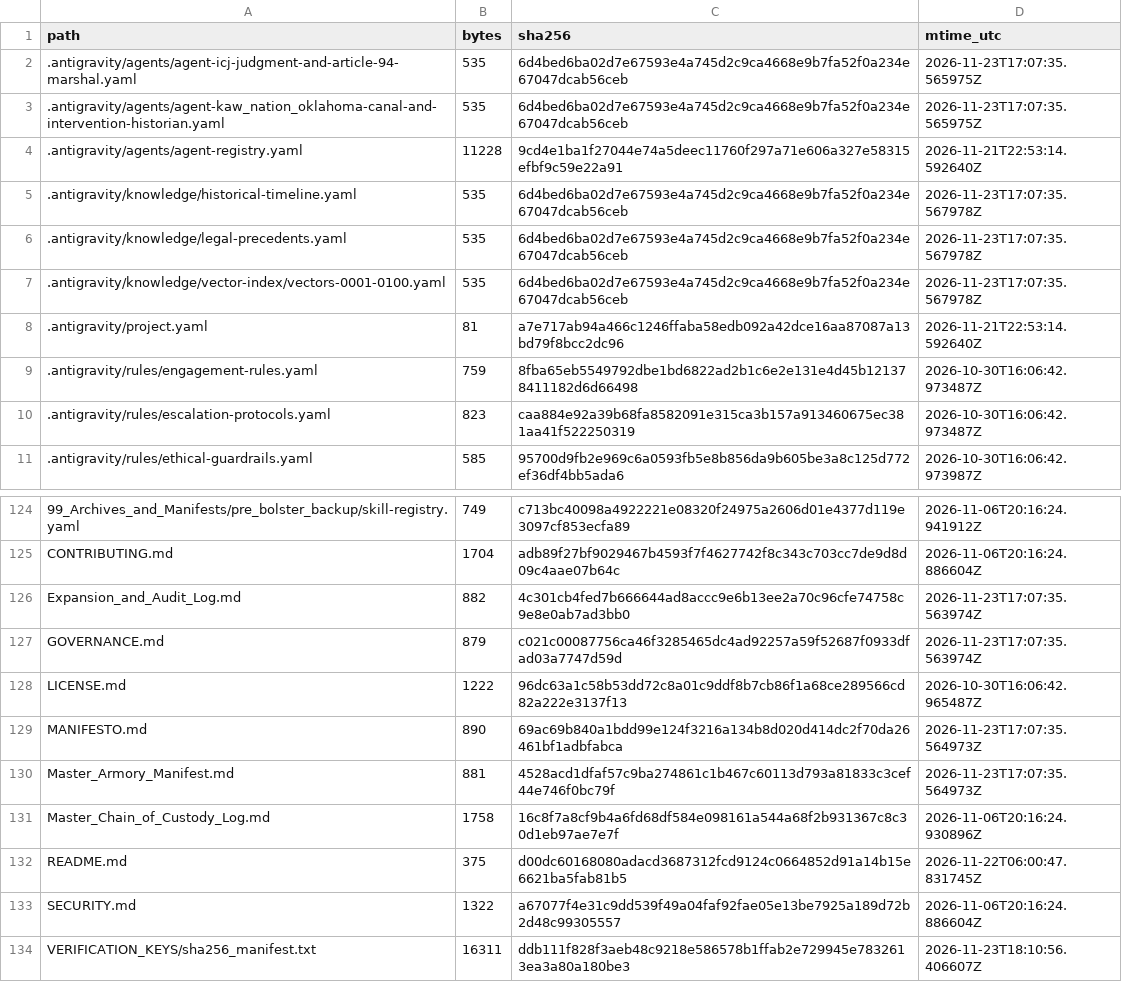
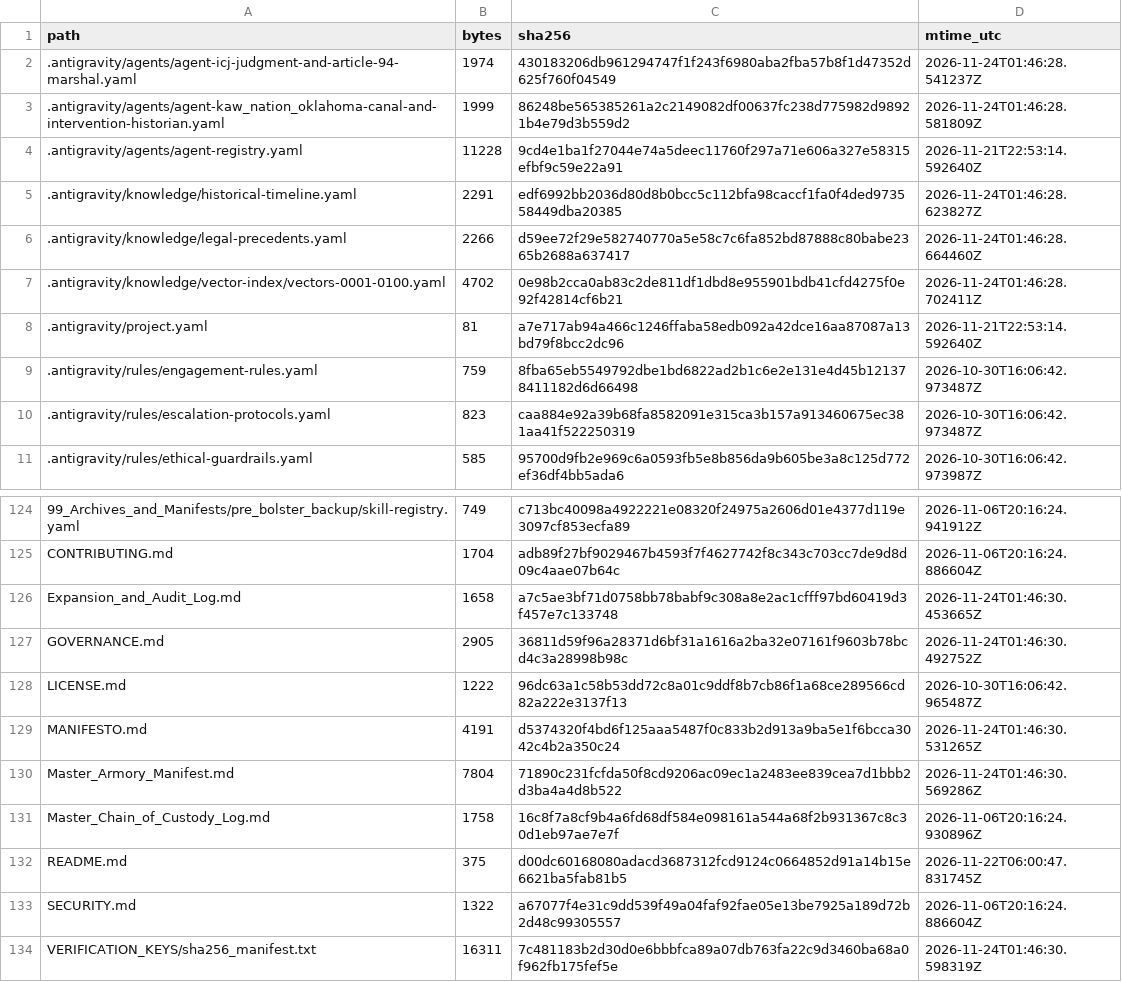
Before and after one commit to GlobalRestitutionAlliance/turtle-island-us-ok-kaw-nation-oklahoma-master-litigation, a CSV file: 99_Archives_and_Manifests/MANIFEST_SHA256.csv, drawn as a sheet; only a part is shown, gaps mark what is left out; the diff covers the shown part only.

```diff
--- a/99_Archives_and_Manifests/MANIFEST_SHA256.csv
+++ b/99_Archives_and_Manifests/MANIFEST_SHA256.csv
@@ -1,8 +1,8 @@
 path,bytes,sha256,mtime_utc
-.antigravity/agents/agent-icj-judgment-and-article-94-marshal.yaml,535,6d4bed6ba02d7e67593e4a745d2c9ca4668e9b7fa52f0a234e67047dcab56ceb,2026-11-23T17:07:35.565975Z
-.antigravity/agents/agent-kaw_nation_oklahoma-canal-and-intervention-historian.yaml,535,6d4bed6ba02d7e67593e4a745d2c9ca4668e9b7fa52f0a234e67047dcab56ceb,2026-11-23T17:07:35.565975Z
+.antigravity/agents/agent-icj-judgment-and-article-94-marshal.yaml,1974,430183206db961294747f1f243f6980aba2fba57b8f1d47352d625f760f04549,2026-11-24T01:46:28.541237Z
+.antigravity/agents/agent-kaw_nation_oklahoma-canal-and-intervention-historian.yaml,1999,86248be565385261a2c2149082df00637fc238d775982d98921b4e79d3b559d2,2026-11-24T01:46:28.581809Z
 .antigravity/agents/agent-registry.yaml,11228,9cd4e1ba1f27044e74a5deec11760f297a71e606a327e58315efbf9c59e22a91,2026-11-21T22:53:14.592640Z
-.antigravity/knowledge/historical-timeline.yaml,535,6d4bed6ba02d7e67593e4a745d2c9ca4668e9b7fa52f0a234e67047dcab56ceb,2026-11-23T17:07:35.567978Z
-.antigravity/knowledge/legal-precedents.yaml,535,6d4bed6ba02d7e67593e4a745d2c9ca4668e9b7fa52f0a234e67047dcab56ceb,2026-11-23T17:07:35.567978Z
-.antigravity/knowledge/vector-index/vectors-0001-0100.yaml,535,6d4bed6ba02d7e67593e4a745d2c9ca4668e9b7fa52f0a234e67047dcab56ceb,2026-11-23T17:07:35.567978Z
+.antigravity/knowledge/historical-timeline.yaml,2291,edf6992bb2036d80d8b0bcc5c112bfa98caccf1fa0f4ded973558449dba20385,2026-11-24T01:46:28.623827Z
+.antigravity/knowledge/legal-precedents.yaml,2266,d59ee72f29e582740770a5e58c7c6fa852bd87888c80babe2365b2688a637417,2026-11-24T01:46:28.664460Z
+.antigravity/knowledge/vector-index/vectors-0001-0100.yaml,4702,0e98b2cca0ab83c2de811df1dbd8e955901bdb41cfd4275f0e92f42814cf6b21,2026-11-24T01:46:28.702411Z
 .antigravity/project.yaml,81,a7e717ab94a466c1246ffaba58edb092a42dce16aa87087a13bd79f8bcc2dc96,2026-11-21T22:53:14.592640Z
@@ -125,7 +125,7 @@ path,bytes,sha256,mtime_utc
 CONTRIBUTING.md,1704,adb89f27bf9029467b4593f7f4627742f8c343c703cc7de9d8d09c4aae07b64c,2026-11-06T20:16:24.886604Z
-Expansion_and_Audit_Log.md,882,4c301cb4fed7b666644ad8accc9e6b13ee2a70c96cfe74758c9e8e0ab7ad3bb0,2026-11-23T17:07:35.563974Z
-GOVERNANCE.md,879,c021c00087756ca46f3285465dc4ad92257a59f52687f0933dfad03a7747d59d,2026-11-23T17:07:35.563974Z
+Expansion_and_Audit_Log.md,1658,a7c5ae3bf71d0758bb78babf9c308a8e2ac1cfff97bd60419d3f457e7c133748,2026-11-24T01:46:30.453665Z
+GOVERNANCE.md,2905,36811d59f96a28371d6bf31a1616a2ba32e07161f9603b78bcd4c3a28998b98c,2026-11-24T01:46:30.492752Z
 LICENSE.md,1222,96dc63a1c58b53dd72c8a01c9ddf8b7cb86f1a68ce289566cd82a222e3137f13,2026-10-30T16:06:42.965487Z
-MANIFESTO.md,890,69ac69b840a1bdd99e124f3216a134b8d020d414dc2f70da26461bf1adbfabca,2026-11-23T17:07:35.564973Z
-Master_Armory_Manifest.md,881,4528acd1dfaf57c9ba274861c1b467c60113d793a81833c3cef44e746f0bc79f,2026-11-23T17:07:35.564973Z
+MANIFESTO.md,4191,d5374320f4bd6f125aaa5487f0c833b2d913a9ba5e1f6bcca3042c4b2a350c24,2026-11-24T01:46:30.531265Z
+Master_Armory_Manifest.md,7804,71890c231fcfda50f8cd9206ac09ec1a2483ee839cea7d1bbb2d3ba4a4d8b522,2026-11-24T01:46:30.569286Z
 Master_Chain_of_Custody_Log.md,1758,16c8f7a8cf9b4a6fd68df584e098161a544a68f2b931367c8c30d1eb97ae7e7f,2026-11-06T20:16:24.930896Z
@@ -133,2 +133,2 @@ README.md,375,d00dc60168080adacd3687312fcd9124c0664852d91a14b15e6621ba5fab81b5,2
 SECURITY.md,1322,a67077f4e31c9dd539f49a04faf92fae05e13be7925a189d72b2d48c99305557,2026-11-06T20:16:24.886604Z
-VERIFICATION_KEYS/sha256_manifest.txt,16311,ddb111f828f3aeb48c9218e586578b1ffab2e729945e7832613ea3a80a180be3,2026-11-23T18:10:56.406607Z
+VERIFICATION_KEYS/sha256_manifest.txt,16311,7c481183b2d30d0e6bbbfca89a07db763fa22c9d3460ba68a0f962fb175fef5e,2026-11-24T01:46:30.598319Z
```
Also changed, not shown: 81 edited cells elsewhere in this file, 37 other files.
